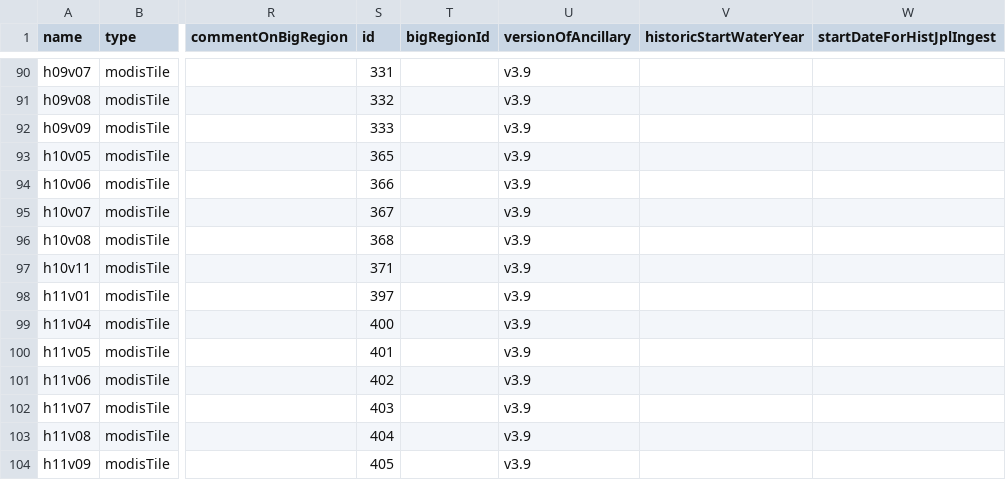
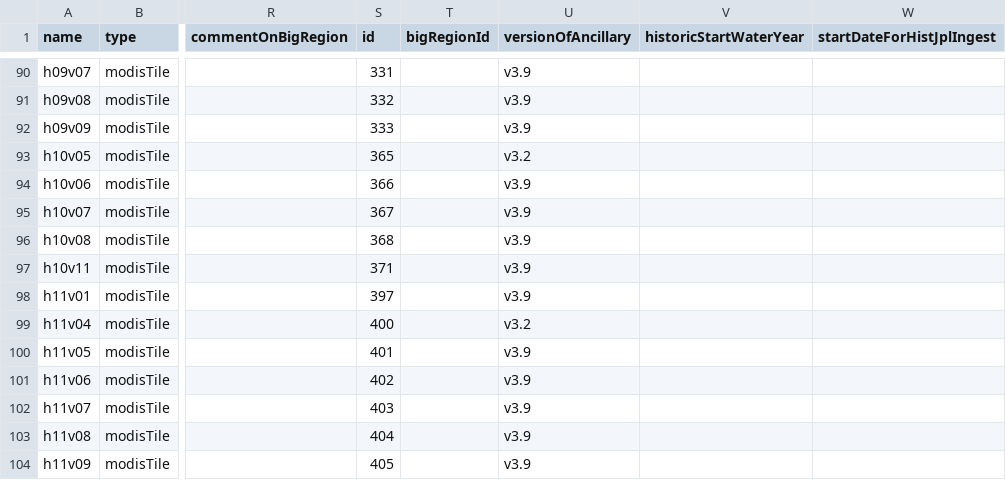
Before and after one commit to RittgerLabGroup/SPIRES_2024_1_0, a CSV file: tbx/conf/configuration_of_regions.csv, drawn as a sheet; only a part is shown, gaps mark what is left out; the diff names each change by its address in the sheet, - before the commit and + after, or states it on an @@ line.

Commit message:
conf_of_regions.csv: add versions of h10v05 and h11v04

```diff
--- a/tbx/conf/configuration_of_regions.csv
+++ b/tbx/conf/configuration_of_regions.csv
-U93 (versionOfAncillary): v3.9
+U93 (versionOfAncillary): v3.2
-U99 (versionOfAncillary): v3.9
+U99 (versionOfAncillary): v3.2
```
